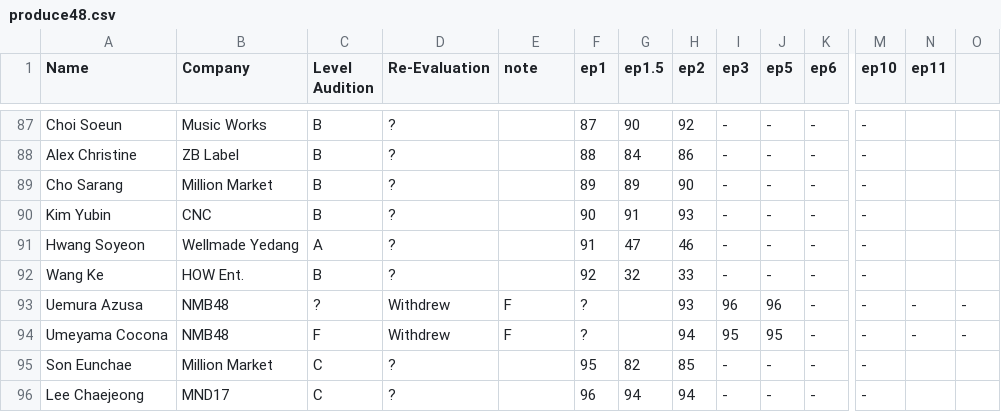
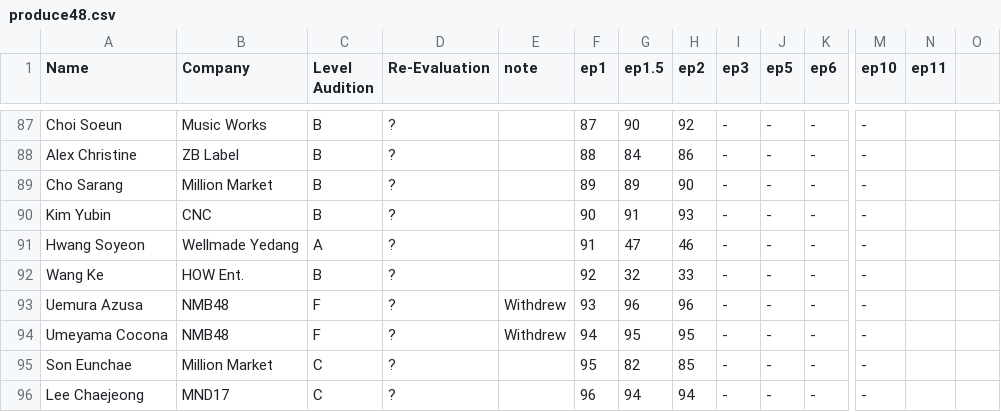
Before and after one commit to ajyu124/p48rankingreddit, a CSV file: produce48.csv, drawn as a sheet; only a part is shown, gaps mark what is left out; the diff names each change by its address in the sheet, - before the commit and + after, or states it on an @@ line.

Commit message:
Update produce48.csv

```diff
--- a/produce48.csv
+++ b/produce48.csv
-C93 (Level Audition): ?
+C93 (Level Audition): F
-D93:D94 (Re-Evaluation): Withdrew
+D93:D94 (Re-Evaluation): ?
-E93:E94 (note): F
+E93:E94 (note): Withdrew
-F93 (ep1): ?
+F93 (ep1): 93
-G93 (ep1.5): (empty)
+G93 (ep1.5): 96
-H93 (ep2): 93
+H93 (ep2): 96
-I93 (ep3): 96
+I93 (ep3): -
-J93 (ep5): 96
+J93 (ep5): -
-N93:N94 (ep11): -
+N93:N94 (ep11): (empty)
-O93:O94: -
+O93:O94: (empty)
-F94 (ep1): ?
+F94 (ep1): 94
-G94 (ep1.5): (empty)
+G94 (ep1.5): 95
-H94 (ep2): 94
+H94 (ep2): 95
-I94 (ep3): 95
+I94 (ep3): -
-J94 (ep5): 95
+J94 (ep5): -
```
